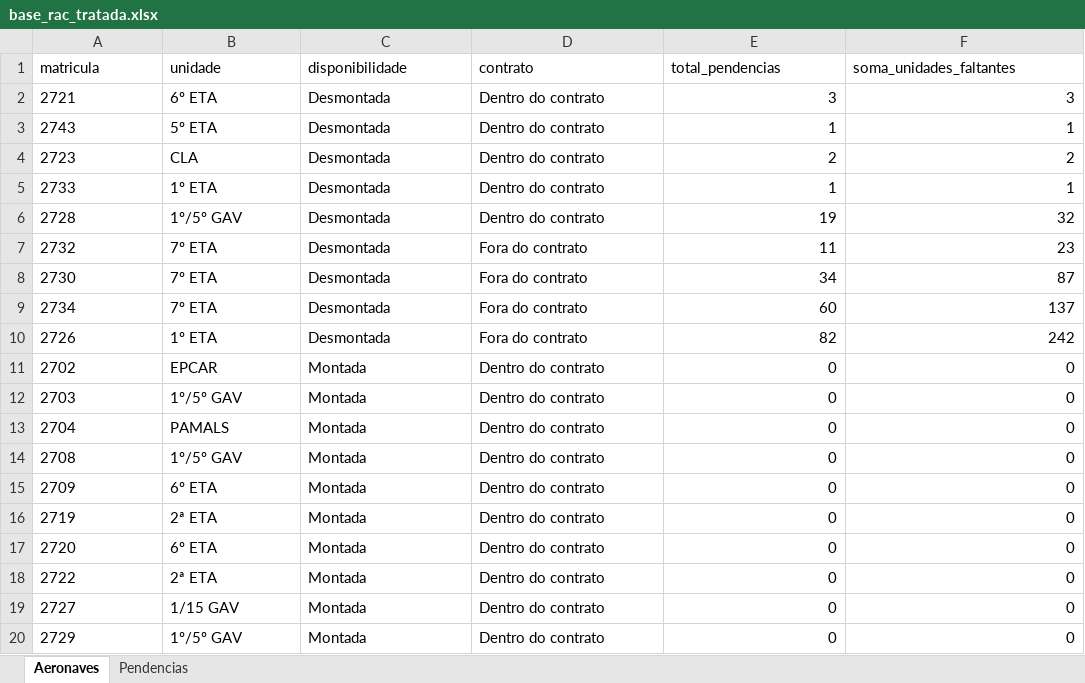
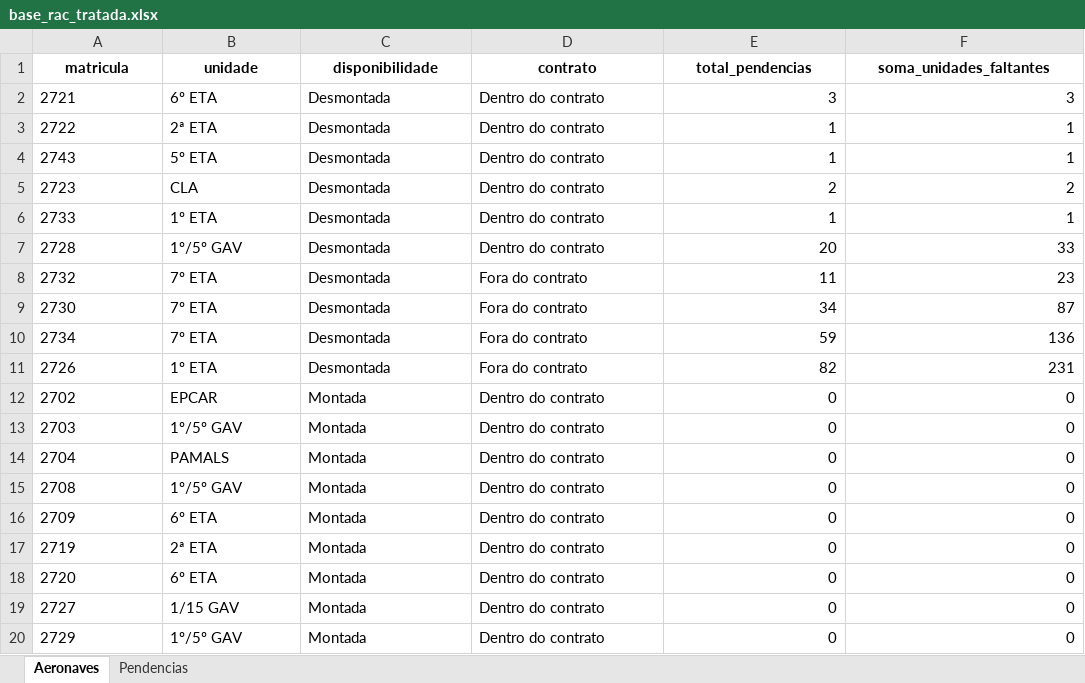
Before and after one commit to wallacedellaney/c98a-pamals, an Excel workbook: Coordenadoria/02_Dados_Tratados/base_rac_tratada.xlsx, sheet Aeronaves, drawn as a sheet; only a part is shown; values as stored, in another font and other column widths than the file's, no borders; removed rows and columns are numbered as before the commit, all else as after; the diff names each change by its address in the sheet, - before the commit and + after, or states it on an @@ line.

```diff
--- a/Coordenadoria/02_Dados_Tratados/base_rac_tratada.xlsx (sheet Aeronaves)
+++ b/Coordenadoria/02_Dados_Tratados/base_rac_tratada.xlsx (sheet Aeronaves)
@@ A1:F1 bold: off → on, alignment: left → center @@
+row 3: 2722 | 2ª ETA | Desmontada | Dentro do contrato | 1 | 1
-E7 (total_pendencias): 19
+E7 (total_pendencias): 20
-F7 (soma_unidades_faltantes): 32
+F7 (soma_unidades_faltantes): 33
-E10 (total_pendencias): 60
+E10 (total_pendencias): 59
-F10 (soma_unidades_faltantes): 137
+F10 (soma_unidades_faltantes): 136
-F11 (soma_unidades_faltantes): 242
+F11 (soma_unidades_faltantes): 231
-row 18: 2722 | 2ª ETA | Montada | Dentro do contrato | 0 | 0
```
Also changed, not shown: sheet Pendencias, Coordenadoria/02_Dados_Tratados/base_disponibilidade_diaria.xlsx, 8 other files.
